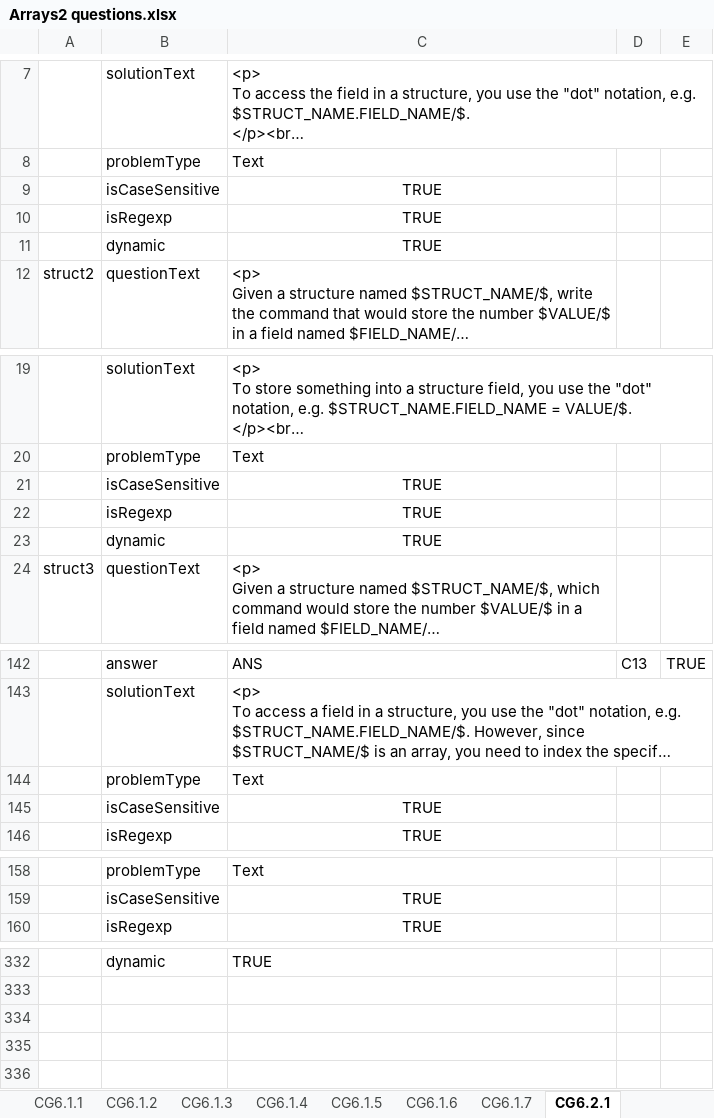
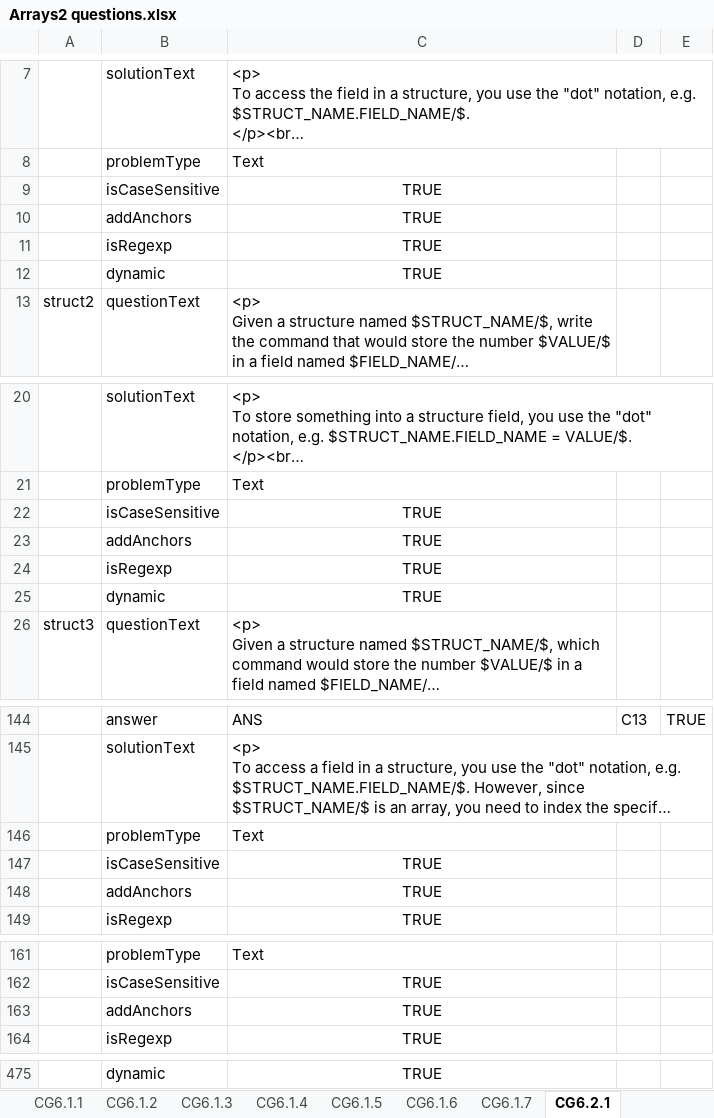
Before and after one commit to Colin-Fredericks/QMB-Problem-Maker, an Excel workbook: matlab_attempt/Excel problems/Arrays2 questions.xlsx, sheet CG6.2.1, drawn as a sheet; only a part is shown, gaps mark what is left out; long unchanged cells end in …; values as stored, in another font and other column widths than the file's, no borders; addresses are those after the commit; the diff covers the shown part only; the diff names each change by its address in the sheet, - before the commit and + after, or states it on an @@ line.

```diff
--- a/matlab_attempt/Excel problems/Arrays2 questions.xlsx (sheet CG6.2.1)
+++ b/matlab_attempt/Excel problems/Arrays2 questions.xlsx (sheet CG6.2.1)
+row 10:  | addAnchors | TRUE
+row 23:  | addAnchors | TRUE
+row 148:  | addAnchors | TRUE
+row 163:  | addAnchors | TRUE
-C475 alignment: left
+C475 alignment: center
```
Also changed, not shown: 139 added rows and 4 edited cells elsewhere in this sheet, sheet CG6.1.2, sheet CG6.1.6, sheet CG6.1.3, sheet CG6.1.5, sheet CG6.1.1, matlab_attempt/Excel problems/Data questions.xlsx.
